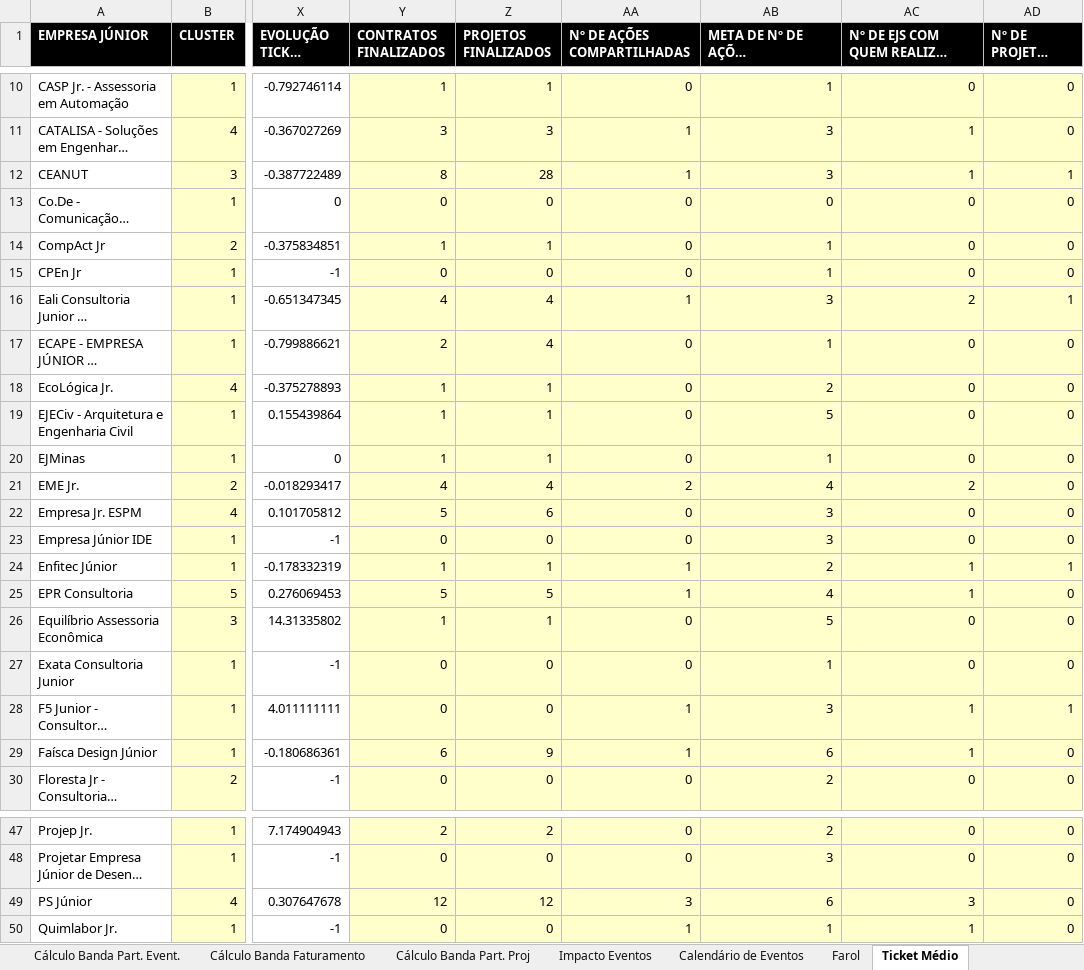
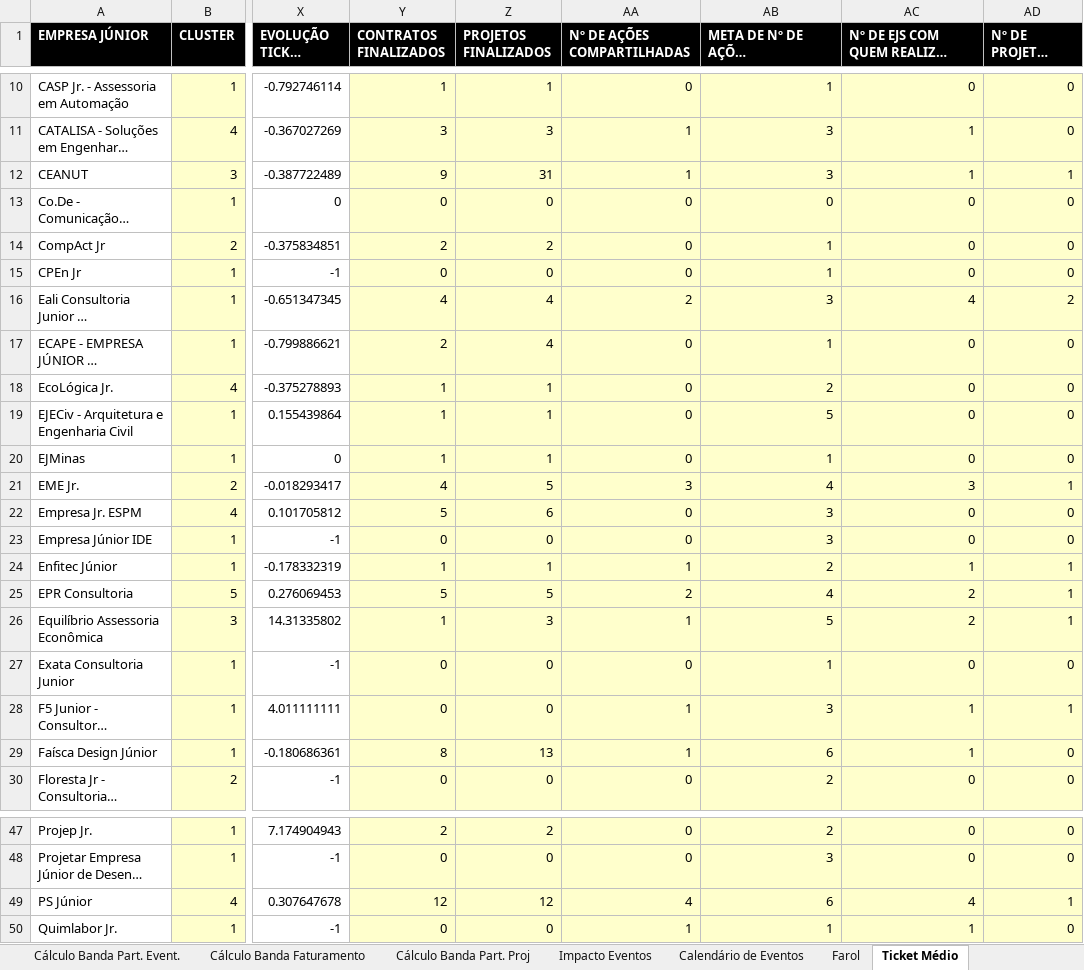
Before and after one commit to ricardorohrs/FejersBI, an Excel workbook: Excel PIR Definitivo.xlsx, sheet Ticket Médio, drawn as a sheet; only a part is shown, gaps mark what is left out; long unchanged cells end in …; values as stored, in another font and other column widths than the file's, no borders; the diff covers the shown part only; the diff names each change by its address in the sheet, - before the commit and + after, or states it on an @@ line.

```diff
--- a/Excel PIR Definitivo.xlsx (sheet Ticket Médio)
+++ b/Excel PIR Definitivo.xlsx (sheet Ticket Médio)
-Y12 (CONTRATOS FINALIZADOS): 8
+Y12 (CONTRATOS FINALIZADOS): 9
-Z12 (PROJETOS FINALIZADOS): 28
+Z12 (PROJETOS FINALIZADOS): 31
-Y14 (CONTRATOS FINALIZADOS): 1
+Y14 (CONTRATOS FINALIZADOS): 2
-Z14 (PROJETOS FINALIZADOS): 1
+Z14 (PROJETOS FINALIZADOS): 2
-AA16 (Nº DE AÇÕES COMPARTILHADAS): 1
+AA16 (Nº DE AÇÕES COMPARTILHADAS): 2
-AC16: 2
+AC16: 4
-AD16 (Nº DE PROJETOS EM CONJUNTO): 1
+AD16 (Nº DE PROJETOS EM CONJUNTO): 2
-Z21 (PROJETOS FINALIZADOS): 4
+Z21 (PROJETOS FINALIZADOS): 5
-AA21 (Nº DE AÇÕES COMPARTILHADAS): 2
+AA21 (Nº DE AÇÕES COMPARTILHADAS): 3
-AC21: 2
+AC21: 3
-AD21 (Nº DE PROJETOS EM CONJUNTO): 0
+AD21 (Nº DE PROJETOS EM CONJUNTO): 1
-AA25 (Nº DE AÇÕES COMPARTILHADAS): 1
+AA25 (Nº DE AÇÕES COMPARTILHADAS): 2
-AC25: 1
+AC25: 2
-AD25:AD26 (Nº DE PROJETOS EM CONJUNTO): 0
+AD25:AD26 (Nº DE PROJETOS EM CONJUNTO): 1
-Z26 (PROJETOS FINALIZADOS): 1
+Z26 (PROJETOS FINALIZADOS): 3
-AA26 (Nº DE AÇÕES COMPARTILHADAS): 0
+AA26 (Nº DE AÇÕES COMPARTILHADAS): 1
-AC26: 0
+AC26: 2
-Y29 (CONTRATOS FINALIZADOS): 6
+Y29 (CONTRATOS FINALIZADOS): 8
-Z29 (PROJETOS FINALIZADOS): 9
+Z29 (PROJETOS FINALIZADOS): 13
-AA49 (Nº DE AÇÕES COMPARTILHADAS): 3
+AA49 (Nº DE AÇÕES COMPARTILHADAS): 4
-AC49: 3
+AC49: 4
-AD49 (Nº DE PROJETOS EM CONJUNTO): 0
+AD49 (Nº DE PROJETOS EM CONJUNTO): 1
```
Also changed, not shown: 8 edited cells elsewhere in this sheet.
